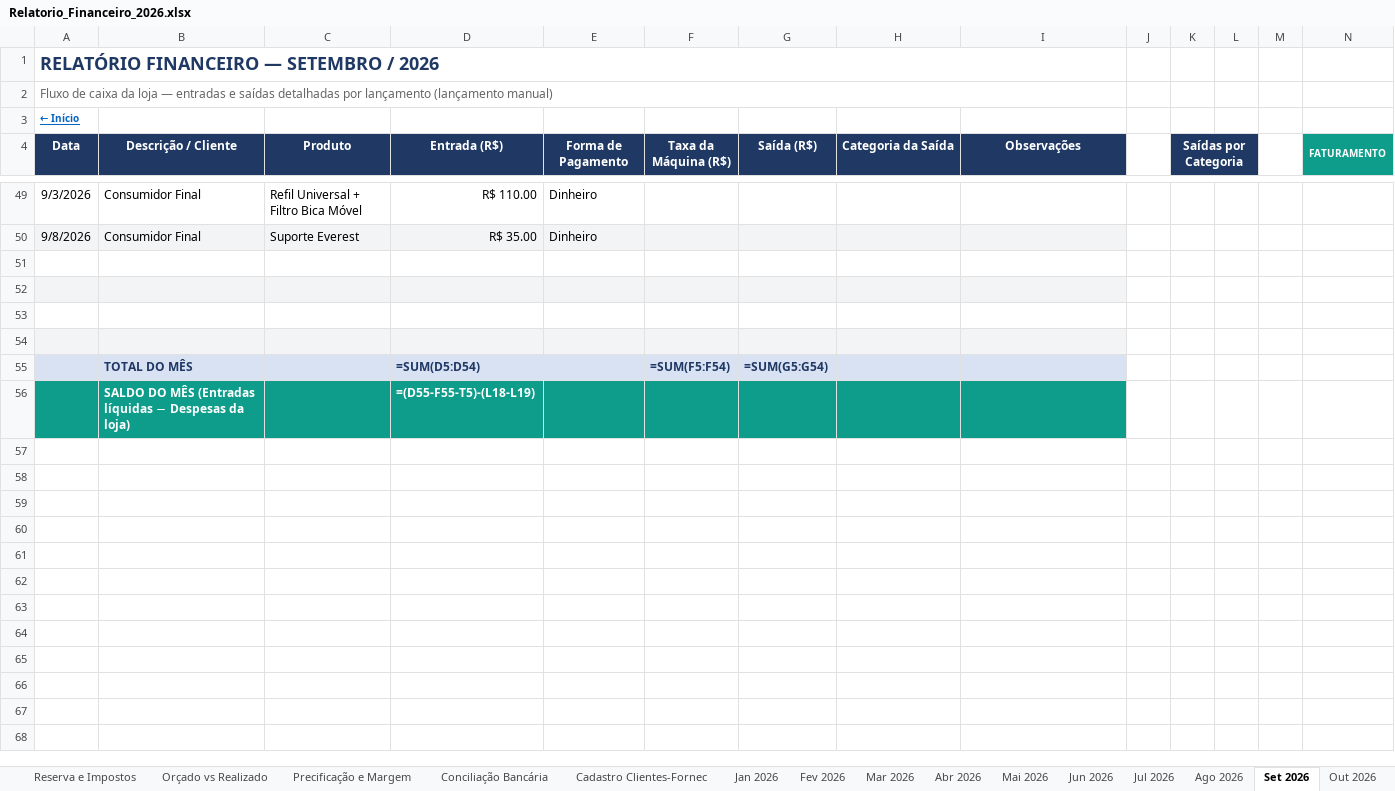
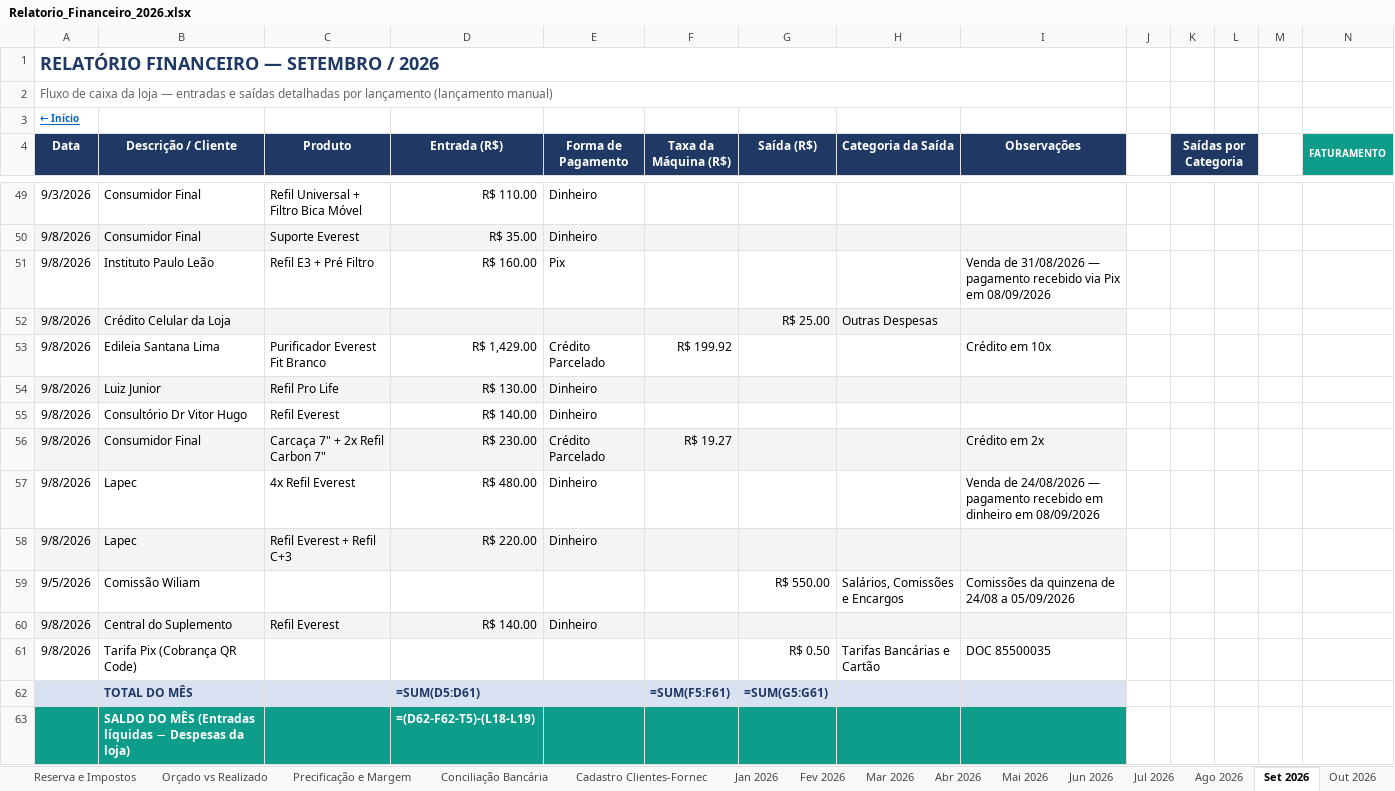
Before and after one commit to backupplanetaagua2025-hub/financeiro, an Excel workbook: Relatorio_Financeiro_2026.xlsx, sheet Set 2026, drawn as a sheet; only a part is shown, gaps mark what is left out; values as stored, in another font and other column widths than the file's, no borders; formulas without a stored value are shown as written; addresses are those after the commit; rows hold the shown columns only; the diff covers the shown part only; the diff names each change by its address in the sheet, - before the commit and + after, or states it on an @@ line.

```diff
--- a/Relatorio_Financeiro_2026.xlsx (sheet Set 2026)
+++ b/Relatorio_Financeiro_2026.xlsx (sheet Set 2026)
-row 51: (empty)
+row 51: 9/8/2026 | Instituto Paulo Leão | Refil E3 + Pré Filtro | R$ 160.00 | Pix |  |  |  | Venda de 31/08/2026 — pagamento recebido via Pix em 08/09/2026
-row 52: (empty)
+row 52: 9/8/2026 | Crédito Celular da Loja |  |  |  |  | R$ 25.00 | Outras Despesas
-row 53: (empty)
+row 53: 9/8/2026 | Edileia Santana Lima | Purificador Everest Fit Branco | R$ 1,429.00 | Crédito Parcelado | R$ 199.92 |  |  | Crédito em 10x
-row 54: (empty)
+row 54: 9/8/2026 | Luiz Junior | Refil Pro Life | R$ 130.00 | Dinheiro
+row 55: 9/8/2026 | Consultório Dr Vitor Hugo | Refil Everest | R$ 140.00 | Dinheiro
+row 56: 9/8/2026 | Consumidor Final | Carcaça 7" + 2x Refil Carbon 7" | R$ 230.00 | Crédito Parcelado | R$ 19.27 |  |  | Crédito em 2x
+row 57: 9/8/2026 | Lapec | 4x Refil Everest | R$ 480.00 | Dinheiro |  |  |  | Venda de 24/08/2026 — pagamento recebido em dinheiro em 08/09/2026
+row 58: 9/8/2026 | Lapec | Refil Everest + Refil C+3 | R$ 220.00 | Dinheiro
+row 59: 9/5/2026 | Comissão Wiliam |  |  |  |  | R$ 550.00 | Salários, Comissões e Encargos | Comissões da quinzena de 24/08 a 05/09/2026
+row 60: 9/8/2026 | Central do Suplemento | Refil Everest | R$ 140.00 | Dinheiro
+row 61: 9/8/2026 | Tarifa Pix (Cobrança QR Code) |  |  |  |  | R$ 0.50 | Tarifas Bancárias e Cartão | DOC 85500035
-D62 (Entrada (R$)): =SUM(D5:D54)
+D62 (Entrada (R$)): =SUM(D5:D61)
-F62 (Taxa da Máquina (R$)): =SUM(F5:F54)
+F62 (Taxa da Máquina (R$)): =SUM(F5:F61)
-G62 (Saída (R$)): =SUM(G5:G54)
+G62 (Saída (R$)): =SUM(G5:G61)
-D63 (Entrada (R$)): =(D55-F55-T5)-(L18-L19)
+D63 (Entrada (R$)): =(D62-F62-T5)-(L18-L19)
```
Also changed, not shown: 35 edited cells elsewhere in this sheet, sheet Ago 2026, 1 other file.
